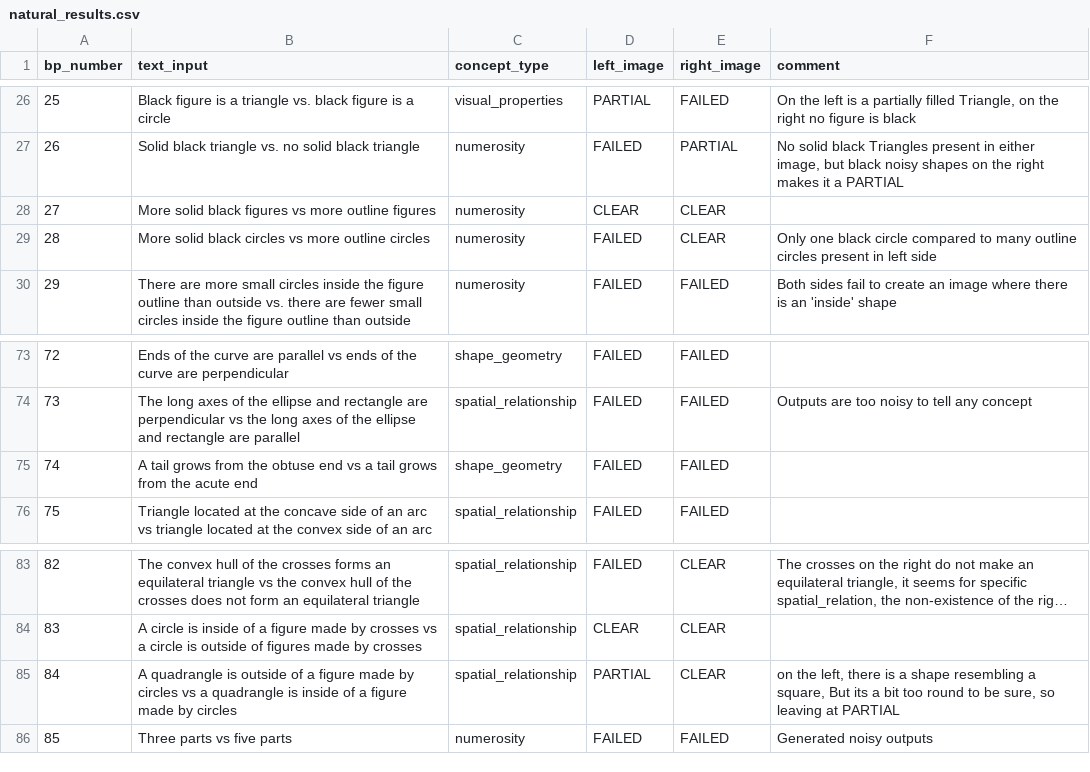
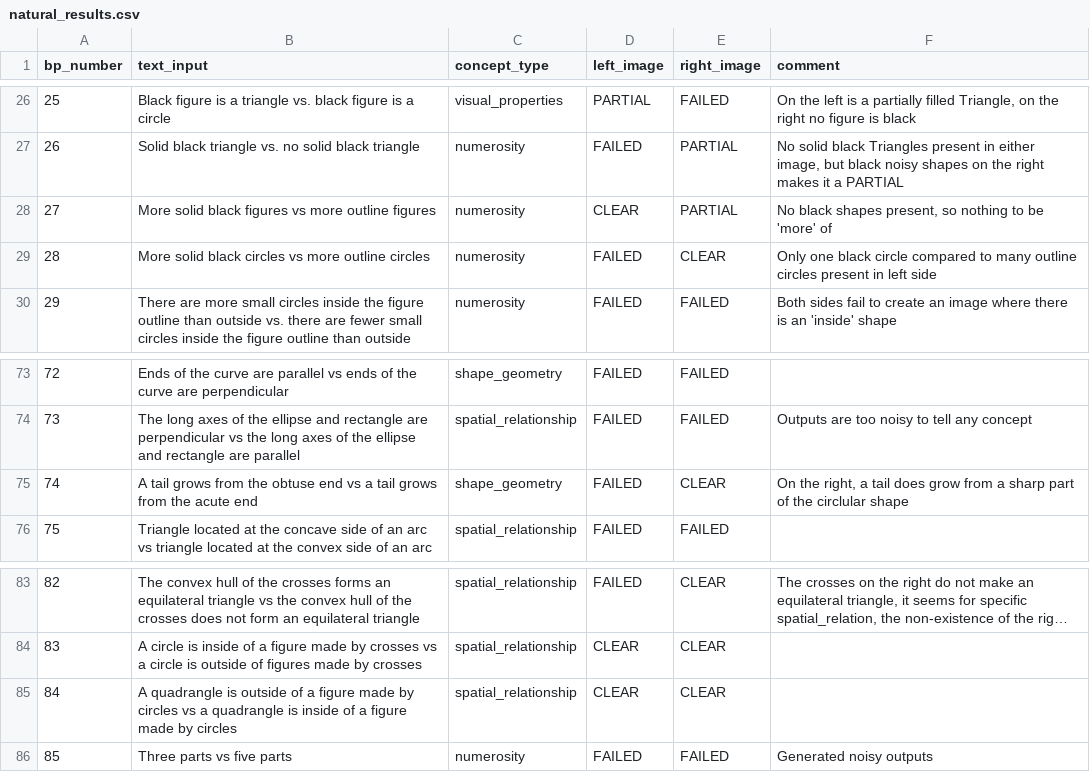
Before and after one commit to Pasha-Akito/BP_Image_generator, a CSV file: results_analysis/natural_results.csv, drawn as a sheet; only a part is shown, gaps mark what is left out; long unchanged cells end in ….

Commit message:
Updated minimal dataset up to BP84

```diff
--- a/results_analysis/natural_results.csv
+++ b/results_analysis/natural_results.csv
@@ -27,3 +27,3 @@ bp_number,text_input,concept_type,left_image,right_image,comment
 26,"Solid black triangle vs. no solid black triangle","numerosity",FAILED,PARTIAL,"No solid black Triangles present in either image, but black noisy shapes on the right makes it a PARTIAL"
-27,"More solid black figures vs more outline figures","numerosity",CLEAR,CLEAR,
+27,"More solid black figures vs more outline figures","numerosity",CLEAR,PARTIAL,"No black shapes present, so nothing to be 'more' of"
 28,"More solid black circles vs more outline circles","numerosity",FAILED,CLEAR,"Only one black circle compared to many outline circles present in left side"
@@ -74,3 +74,3 @@ bp_number,text_input,concept_type,left_image,right_image,comment
 73,"The long axes of the ellipse and rectangle are perpendicular vs the long axes of the ellipse and rectangle are parallel","spatial_relationship",FAILED,FAILED,"Outputs are too noisy to tell any concept"
-74,"A tail grows from the obtuse end vs a tail grows from the acute end","shape_geometry",FAILED,FAILED,
+74,"A tail grows from the obtuse end vs a tail grows from the acute end","shape_geometry",FAILED,CLEAR,"On the right, a tail does grow from a sharp part of the circlular shape"
 75,"Triangle located at the concave side of an arc vs triangle located at the convex side of an arc","spatial_relationship",FAILED,FAILED,
@@ -84,3 +84,3 @@ bp_number,text_input,concept_type,left_image,right_image,comment
 83,"A circle is inside of a figure made by crosses vs a circle is outside of figures made by crosses","spatial_relationship",CLEAR,CLEAR,
-84,"A quadrangle is outside of a figure made by circles vs a quadrangle is inside of a figure made by circles","spatial_relationship",PARTIAL,CLEAR,"on the left, there is a shape resembling a square, But its a bit too round to be sure, so leaving at PARTIAL"
+84,"A quadrangle is outside of a figure made by circles vs a quadrangle is inside of a figure made by circles","spatial_relationship",CLEAR,CLEAR,
 85,"Three parts vs five parts","numerosity",FAILED,FAILED,"Generated noisy outputs"
```
Also changed, not shown: 1 other file.
